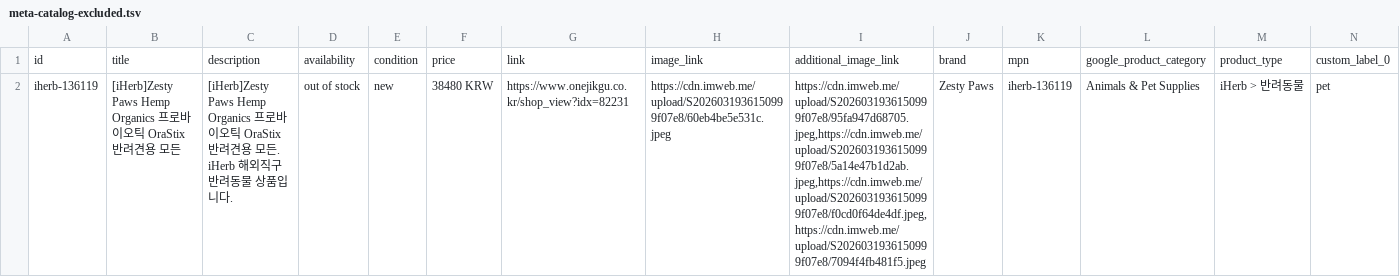
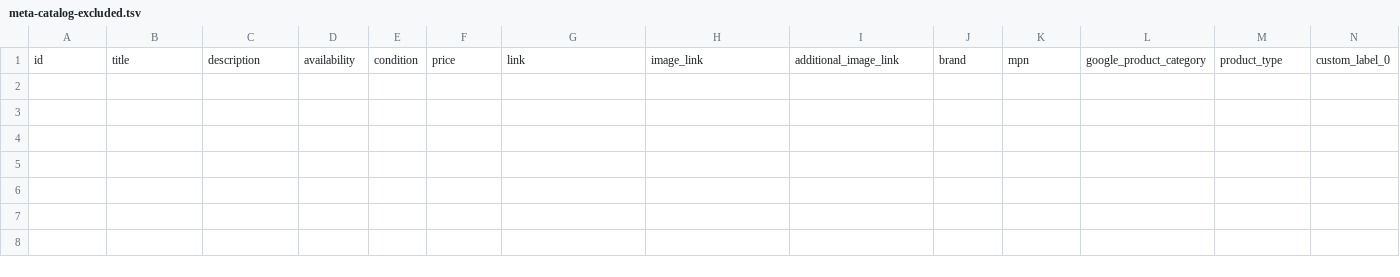
Before and after one commit to abitraco/imweb-naver-ep, a TSV file: meta-catalog-excluded.tsv, drawn as a sheet; only a part is shown; rows hold the shown columns only; the diff names each change by its address in the sheet, - before the commit and + after, or states it on an @@ line.

Commit message:
feeds: refresh public catalogs (2026-05-29)

```diff
--- a/meta-catalog-excluded.tsv
+++ b/meta-catalog-excluded.tsv
-row 2: iherb-136119 | [iHerb]Zesty Paws Hemp Organics 프로바이오틱 OraStix 반려견용 모든 | [iHerb]Zesty Paws Hemp Organics 프로바이오틱 OraStix 반려견용 모든. iHerb 해외직구 반려동물 상품입니다. | out of stock | new | 38480 KRW | https://www.onejikgu.co.kr/shop_view?idx=82231 | https://cdn.imweb.me/upload/S2026031936150999f07e8/60eb4be5e531c.jpeg | https://cdn.imweb.me/upload/S2026031936150999f07e8/95fa947d68705.jpeg,https://cdn.imweb.me/upload/S2026031936150999f07e8/5a14e47b1d2ab.jpeg,https://cdn.imweb.me/upload/S2026031936150999f07e8/f0cd0f64de4df.jpeg,https://cdn.imweb.me/upload/S2026031936150999f07e8/7094f4fb481f5.jpeg | Zesty Paws | iherb-136119 | Animals & Pet Supplies | iHerb > 반려동물 | pet
```
Also changed, not shown: google-merchant-excluded.tsv, 3 other files.
